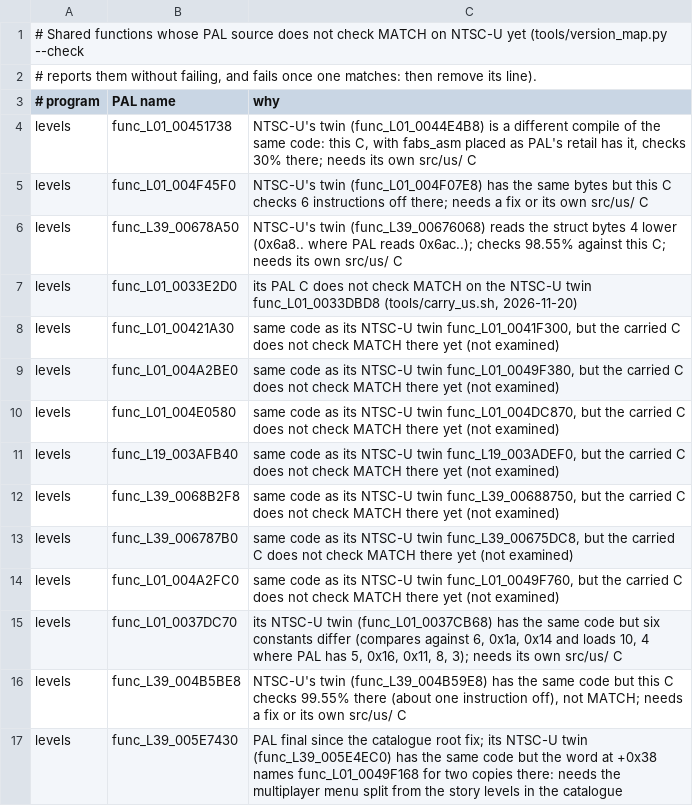
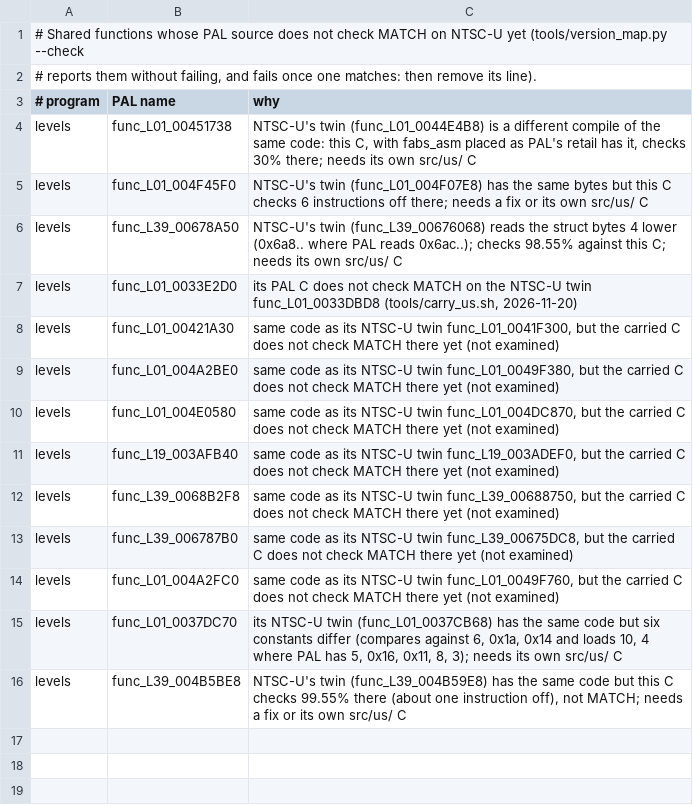
Before and after one commit to OpenRAC/rac3-decomp, a TSV file: config/us/exceptions.tsv, drawn as a sheet.

```diff
--- a/config/us/exceptions.tsv
+++ b/config/us/exceptions.tsv
@@ -16,2 +16 @@ levels	func_L01_0037DC70	its NTSC-U twin (func_L01_0037CB68) has the same code b
 levels	func_L39_004B5BE8	NTSC-U's twin (func_L39_004B59E8) has the same code but this C checks 99.55% there (about one instruction off), not MATCH; needs a fix or its own src/us/ C
-levels	func_L39_005E7430	PAL final since the catalogue root fix; its NTSC-U twin (func_L39_005E4EC0) has the same code but the word at +0x38 names func_L01_0049F168 for two copies there: needs the multiplayer menu split from the story levels in the catalogue
```
Also changed, not shown: config/us/built.tsv, 2 other files.
